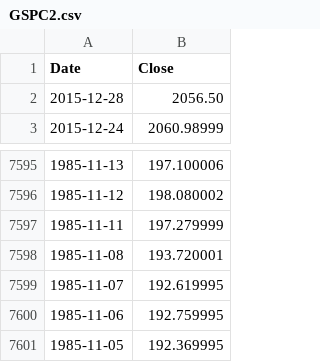
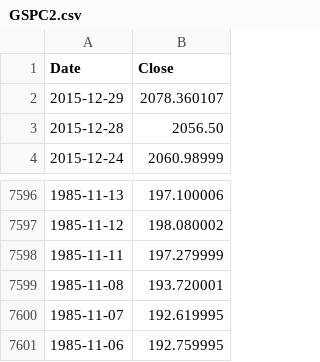
Before and after one commit to danbikle/app26r, a CSV file: public/csv/GSPC2.csv, drawn as a sheet; only a part is shown, gaps mark what is left out; removed rows and columns are numbered as before the commit, all else as after; the diff names each change by its address in the sheet, - before the commit and + after, or states it on an @@ line.

Commit message:
moreData

```diff
--- a/public/csv/GSPC2.csv
+++ b/public/csv/GSPC2.csv
+row 2: 2015-12-29 | 2078.360107
-row 7601: 1985-11-05 | 192.369995
```
Also changed, not shown: 1 other file.
